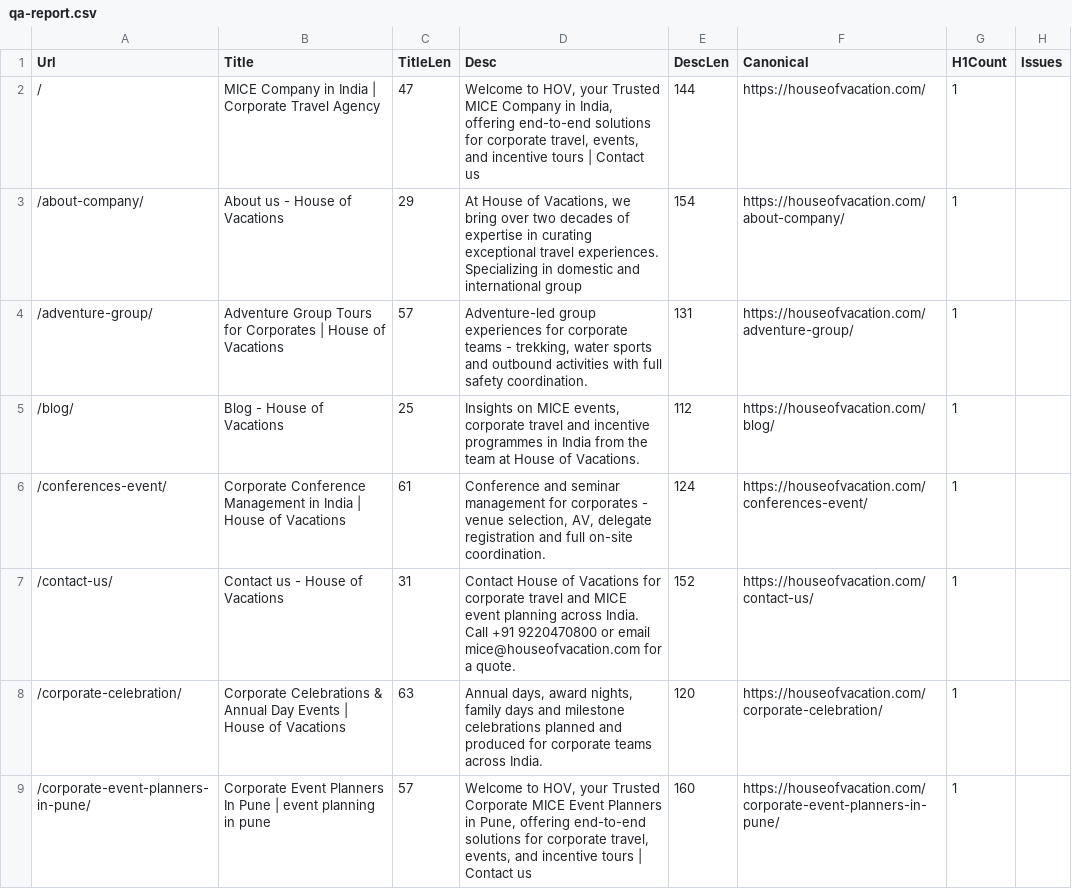
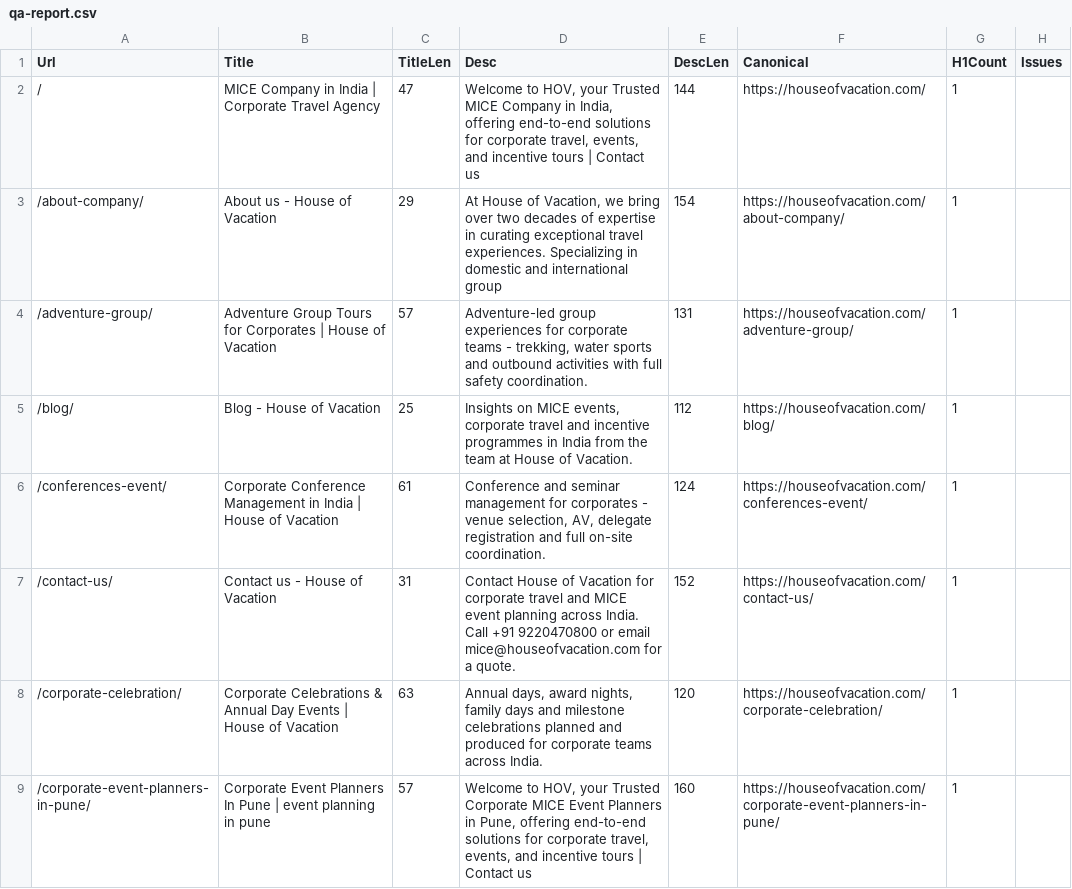
Before and after one commit to BeyondJourney/HOV, a CSV file: HOV/seo-migration/qa-report.csv, drawn as a sheet; only a part is shown; the diff covers the shown part only.

Commit message:
Correct company name: House of Vacations -> House of Vacation
321 occurrences across 42 files: 320 title-case and one lower-case
("house of vacations" in an image alt text recorded in the SEO audit
export), each replaced preserving its own capitalisation.

Covers the 22 live pages (titles, meta descriptions, OG/Twitter tags,
JSON-LD, headings, body copy, image alt text, footer and copyright), the
seo-migration source that regenerates them (seo-metadata.json,
lib-extract.ps1), the deployable output under _deploy/public_html, and the
SEO audit exports.

Deliberately NOT touched:
  - Social and company URLs, which legitimately use the concatenated or
    hyphenated old spelling and would 404 if edited:
    facebook.com/houseofvacations/, instagram.com/houseofvacations_/,
    youtube.com/@HouseofVacations, and
    linkedin.com/company/house-of-vacations-india-pvt-ltd/
  - The generic phrase "group vacations", which is not the company name.
  - _backup_2026-08-21/, a dated snapshot whose purpose is to preserve the
    earlier state; it still contains 115 occurrences by design.

No .js or .css file changed, so no functionality or styling is affected.
Verified: every changed line differs only by the company name, div nesting
is byte-identical to before in all 37 changed HTML files, seo-metadata.json
still parses, and no tracked file is missing.

Also includes three brand-name edits already present in the working tree
(about.html and index.html), one of which additionally wraps the name in
<b> tags.

```diff
--- a/HOV/seo-migration/qa-report.csv
+++ b/HOV/seo-migration/qa-report.csv
@@ -2,8 +2,8 @@
 "/","MICE Company in India | Corporate Travel Agency","47","Welcome to HOV, your Trusted MICE Company in India, offering end-to-end solutions for corporate travel, events, and incentive tours | Contact us","144","https://houseofvacation.com/","1",""
-"/about-company/","About us - House of Vacations","29","At House of Vacations, we bring over two decades of expertise in curating exceptional travel experiences. Specializing in domestic and international group","154","https://houseofvacation.com/about-company/","1",""
-"/adventure-group/","Adventure Group Tours for Corporates | House of Vacations","57","Adventure-led group experiences for corporate teams - trekking, water sports and outbound activities with full safety coordination.","131","https://houseofvacation.com/adventure-group/","1",""
-"/blog/","Blog - House of Vacations","25","Insights on MICE events, corporate travel and incentive programmes in India from the team at House of Vacations.","112","https://houseofvacation.com/blog/","1",""
-"/conferences-event/","Corporate Conference Management in India | House of Vacations","61","Conference and seminar management for corporates - venue selection, AV, delegate registration and full on-site coordination.","124","https://houseofvacation.com/conferences-event/","1",""
-"/contact-us/","Contact us - House of Vacations","31","Contact House of Vacations for corporate travel and MICE event planning across India. Call +91 9220470800 or email mice@houseofvacation.com for a quote.","152","https://houseofvacation.com/contact-us/","1",""
-"/corporate-celebration/","Corporate Celebrations & Annual Day Events | House of Vacations","63","Annual days, award nights, family days and milestone celebrations planned and produced for corporate teams across India.","120","https://houseofvacation.com/corporate-celebration/","1",""
+"/about-company/","About us - House of Vacation","29","At House of Vacation, we bring over two decades of expertise in curating exceptional travel experiences. Specializing in domestic and international group","154","https://houseofvacation.com/about-company/","1",""
+"/adventure-group/","Adventure Group Tours for Corporates | House of Vacation","57","Adventure-led group experiences for corporate teams - trekking, water sports and outbound activities with full safety coordination.","131","https://houseofvacation.com/adventure-group/","1",""
+"/blog/","Blog - House of Vacation","25","Insights on MICE events, corporate travel and incentive programmes in India from the team at House of Vacation.","112","https://houseofvacation.com/blog/","1",""
+"/conferences-event/","Corporate Conference Management in India | House of Vacation","61","Conference and seminar management for corporates - venue selection, AV, delegate registration and full on-site coordination.","124","https://houseofvacation.com/conferences-event/","1",""
+"/contact-us/","Contact us - House of Vacation","31","Contact House of Vacation for corporate travel and MICE event planning across India. Call +91 9220470800 or email mice@houseofvacation.com for a quote.","152","https://houseofvacation.com/contact-us/","1",""
+"/corporate-celebration/","Corporate Celebrations & Annual Day Events | House of Vacation","63","Annual days, award nights, family days and milestone celebrations planned and produced for corporate teams across India.","120","https://houseofvacation.com/corporate-celebration/","1",""
 "/corporate-event-planners-in-pune/","Corporate Event Planners In Pune | event planning in pune","57","Welcome to HOV, your Trusted Corporate MICE Event Planners in Pune, offering end-to-end solutions for corporate travel, events, and incentive tours | Contact us","160","https://houseofvacation.com/corporate-event-planners-in-pune/","1",""
```
Also changed, not shown: 16 edited cells elsewhere in this file, HOV/seo-audit-export/01_URL_LIST.csv, HOV/seo-audit-export/05_ALL_IMAGE_ASSET_URLS.csv, 40 other files.
